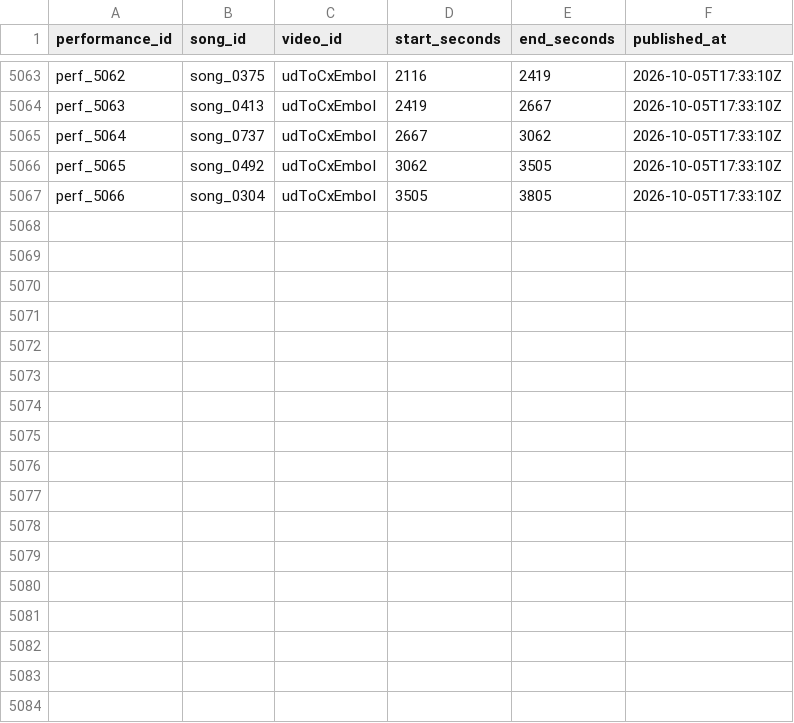
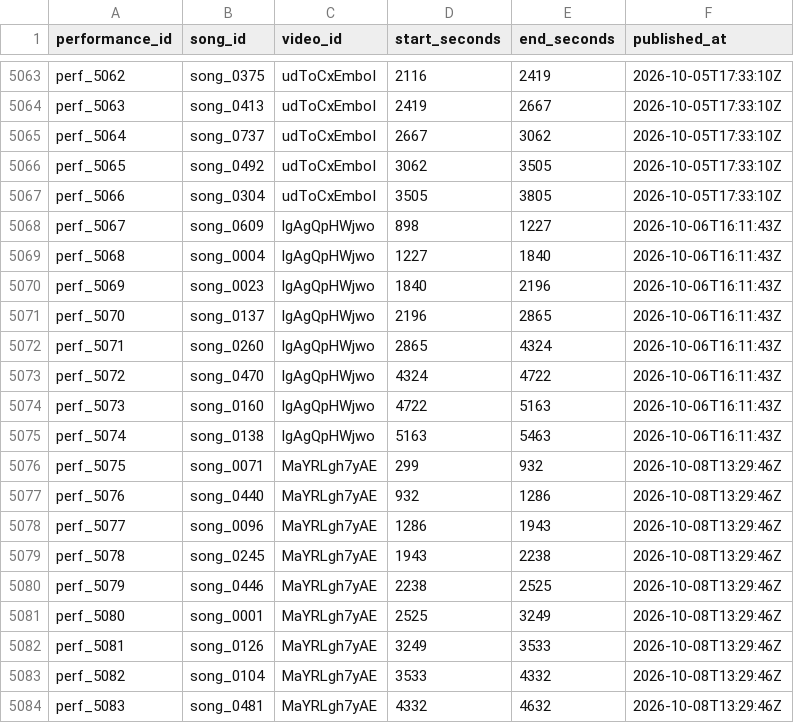
Before and after one commit to MiyataYuya/setlist-player, a CSV file: data/app_performances.csv, drawn as a sheet; only a part is shown, gaps mark what is left out; the diff names each change by its address in the sheet, - before the commit and + after, or states it on an @@ line.

```diff
--- a/data/app_performances.csv
+++ b/data/app_performances.csv
+row 5068: perf_5067 | song_0609 | lgAgQpHWjwo | 898 | 1227 | 2026-10-06T16:11:43Z
+row 5069: perf_5068 | song_0004 | lgAgQpHWjwo | 1227 | 1840 | 2026-10-06T16:11:43Z
+row 5070: perf_5069 | song_0023 | lgAgQpHWjwo | 1840 | 2196 | 2026-10-06T16:11:43Z
+row 5071: perf_5070 | song_0137 | lgAgQpHWjwo | 2196 | 2865 | 2026-10-06T16:11:43Z
+row 5072: perf_5071 | song_0260 | lgAgQpHWjwo | 2865 | 4324 | 2026-10-06T16:11:43Z
+row 5073: perf_5072 | song_0470 | lgAgQpHWjwo | 4324 | 4722 | 2026-10-06T16:11:43Z
+row 5074: perf_5073 | song_0160 | lgAgQpHWjwo | 4722 | 5163 | 2026-10-06T16:11:43Z
+row 5075: perf_5074 | song_0138 | lgAgQpHWjwo | 5163 | 5463 | 2026-10-06T16:11:43Z
+row 5076: perf_5075 | song_0071 | MaYRLgh7yAE | 299 | 932 | 2026-10-08T13:29:46Z
+row 5077: perf_5076 | song_0440 | MaYRLgh7yAE | 932 | 1286 | 2026-10-08T13:29:46Z
+row 5078: perf_5077 | song_0096 | MaYRLgh7yAE | 1286 | 1943 | 2026-10-08T13:29:46Z
+row 5079: perf_5078 | song_0245 | MaYRLgh7yAE | 1943 | 2238 | 2026-10-08T13:29:46Z
+row 5080: perf_5079 | song_0446 | MaYRLgh7yAE | 2238 | 2525 | 2026-10-08T13:29:46Z
+row 5081: perf_5080 | song_0001 | MaYRLgh7yAE | 2525 | 3249 | 2026-10-08T13:29:46Z
+row 5082: perf_5081 | song_0126 | MaYRLgh7yAE | 3249 | 3533 | 2026-10-08T13:29:46Z
+row 5083: perf_5082 | song_0104 | MaYRLgh7yAE | 3533 | 4332 | 2026-10-08T13:29:46Z
+row 5084: perf_5083 | song_0481 | MaYRLgh7yAE | 4332 | 4632 | 2026-10-08T13:29:46Z
```
Also changed, not shown: data/app_videos.csv, data/song_performances.csv.
